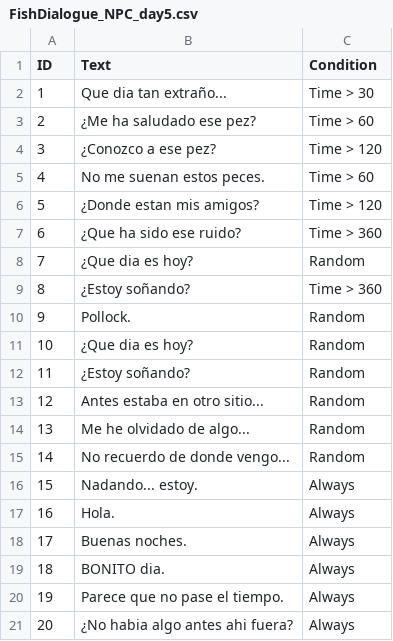
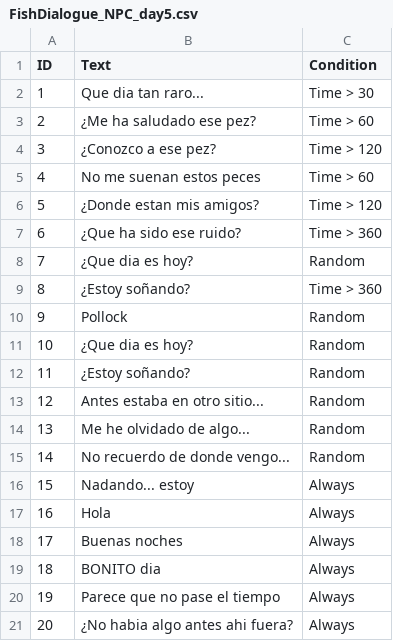
Before and after one commit to Clovisindo/PiensaPeces, a CSV file: Assets/Resources/Dialogues/FishDialogue_NPC_day5.csv, drawn as a sheet.

```diff
--- a/Assets/Resources/Dialogues/FishDialogue_NPC_day5.csv
+++ b/Assets/Resources/Dialogues/FishDialogue_NPC_day5.csv
@@ -1,6 +1,6 @@
 ID;Text;Condition
-1;Que dia tan extraño...;Time > 30
+1;Que dia tan raro...;Time > 30
 2;¿Me ha saludado ese pez?;Time > 60
 3;¿Conozco a ese pez?;Time > 120
-4;No me suenan estos peces.;Time > 60
+4;No me suenan estos peces;Time > 60
 5;¿Donde estan mis amigos?;Time > 120
@@ -9,3 +9,3 @@ ID;Text;Condition
 8;¿Estoy soñando?;Time > 360
-9;Pollock.;Random
+9;Pollock;Random
 10;¿Que dia es hoy?;Random
@@ -15,7 +15,7 @@ ID;Text;Condition
 14;No recuerdo de donde vengo...;Random
-15;Nadando... estoy.;Always
-16;Hola.;Always
-17;Buenas noches.;Always
-18;BONITO dia.;Always
-19;Parece que no pase el tiempo.;Always
+15;Nadando... estoy;Always
+16;Hola;Always
+17;Buenas noches;Always
+18;BONITO dia;Always
+19;Parece que no pase el tiempo;Always
 20;¿No habia algo antes ahi fuera?;Always
```
Also changed, not shown: Assets/Resources/Dialogues/FishDialogue_NPC.csv, Assets/Resources/Dialogues/FishDialogue_NPC_day2.csv, 14 other files.
